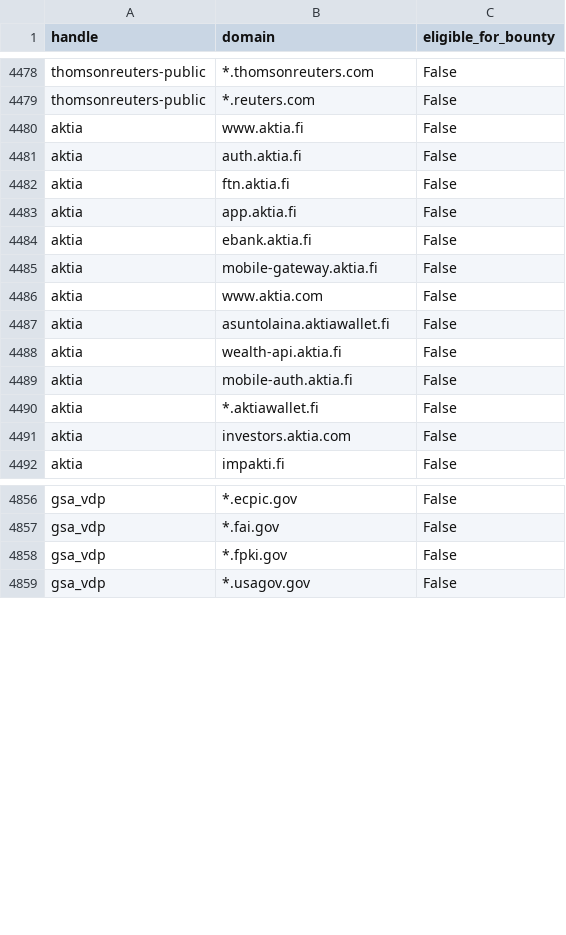
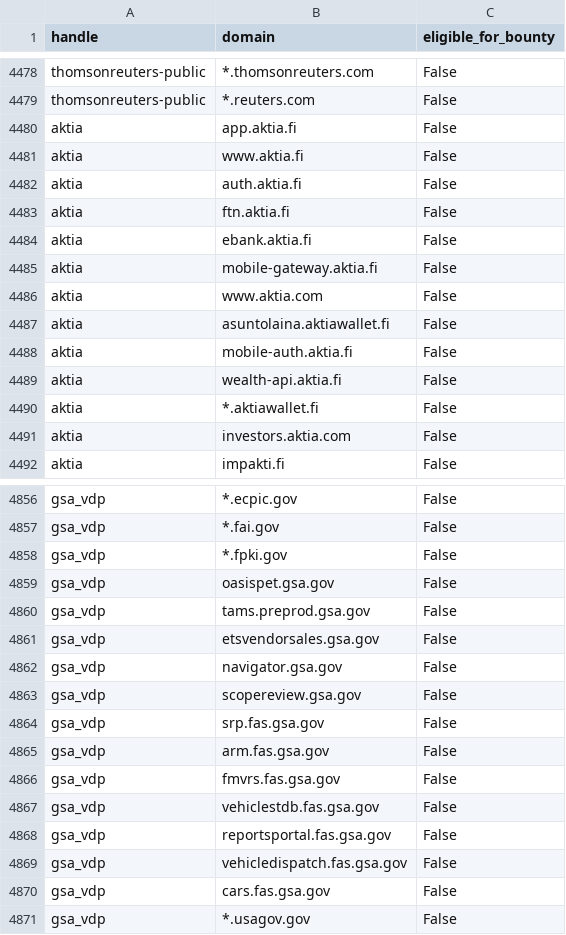
Before and after one commit to atxiii/h1domains, a CSV file: domains.csv, drawn as a sheet; only a part is shown, gaps mark what is left out; the diff covers the shown part only.

```diff
--- a/domains.csv
+++ b/domains.csv
@@ -4479,2 +4479,3 @@ thomsonreuters-public,*.thomsonreuters.com,False
 thomsonreuters-public,*.reuters.com,False
+aktia,app.aktia.fi,False
 aktia,www.aktia.fi,False
@@ -4482,3 +4483,2 @@ aktia,auth.aktia.fi,False
 aktia,ftn.aktia.fi,False
-aktia,app.aktia.fi,False
 aktia,ebank.aktia.fi,False
@@ -4487,4 +4487,4 @@ aktia,www.aktia.com,False
 aktia,asuntolaina.aktiawallet.fi,False
-aktia,wealth-api.aktia.fi,False
 aktia,mobile-auth.aktia.fi,False
+aktia,wealth-api.aktia.fi,False
 aktia,*.aktiawallet.fi,False
@@ -4858,2 +4858,14 @@ gsa_vdp,*.fai.gov,False
 gsa_vdp,*.fpki.gov,False
+gsa_vdp,oasispet.gsa.gov,False
+gsa_vdp,tams.preprod.gsa.gov,False
+gsa_vdp,etsvendorsales.gsa.gov,False
+gsa_vdp,navigator.gsa.gov,False
+gsa_vdp,scopereview.gsa.gov,False
+gsa_vdp,srp.fas.gsa.gov,False
+gsa_vdp,arm.fas.gsa.gov,False
+gsa_vdp,fmvrs.fas.gsa.gov,False
+gsa_vdp,vehiclestdb.fas.gsa.gov,False
+gsa_vdp,reportsportal.fas.gsa.gov,False
+gsa_vdp,vehicledispatch.fas.gsa.gov,False
+gsa_vdp,cars.fas.gsa.gov,False
 gsa_vdp,*.usagov.gov,False
```
Also changed, not shown: 14 removed rows and 17 moved rows elsewhere in this file, 3 other files.
